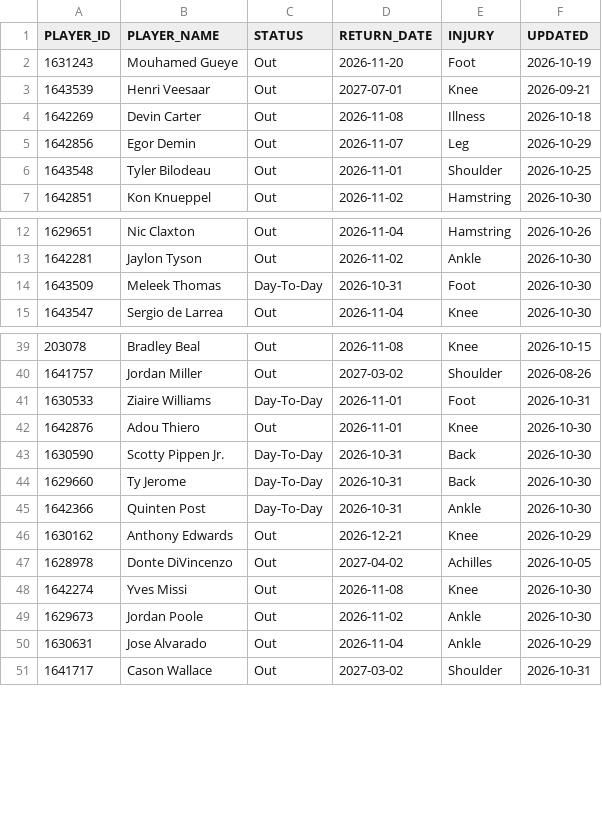
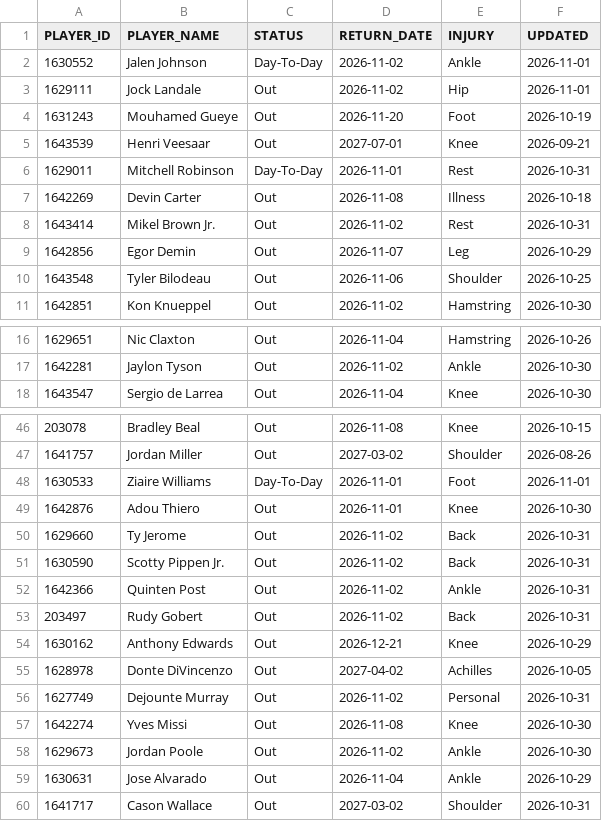
Before and after one commit to ronaldochavez/nba_prediction, a CSV file: data/injuries_2026-27.csv, drawn as a sheet; only a part is shown, gaps mark what is left out; the diff covers the shown part only.

```diff
--- a/data/injuries_2026-27.csv
+++ b/data/injuries_2026-27.csv
@@ -1,7 +1,11 @@
 PLAYER_ID,PLAYER_NAME,STATUS,RETURN_DATE,INJURY,UPDATED
+1630552,Jalen Johnson,Day-To-Day,2026-11-02,Ankle,2026-11-01
+1629111,Jock Landale,Out,2026-11-02,Hip,2026-11-01
 1631243,Mouhamed Gueye,Out,2026-11-20,Foot,2026-10-19
 1643539,Henri Veesaar,Out,2027-07-01,Knee,2026-09-21
+1629011,Mitchell Robinson,Day-To-Day,2026-11-01,Rest,2026-10-31
 1642269,Devin Carter,Out,2026-11-08,Illness,2026-10-18
+1643414,Mikel Brown Jr.,Out,2026-11-02,Rest,2026-10-31
 1642856,Egor Demin,Out,2026-11-07,Leg,2026-10-29
-1643548,Tyler Bilodeau,Out,2026-11-01,Shoulder,2026-10-25
+1643548,Tyler Bilodeau,Out,2026-11-06,Shoulder,2026-10-25
 1642851,Kon Knueppel,Out,2026-11-02,Hamstring,2026-10-30
@@ -13,3 +17,2 @@ PLAYER_ID,PLAYER_NAME,STATUS,RETURN_DATE,INJURY,UPDATED
 1642281,Jaylon Tyson,Out,2026-11-02,Ankle,2026-10-30
-1643509,Meleek Thomas,Day-To-Day,2026-10-31,Foot,2026-10-30
 1643547,Sergio de Larrea,Out,2026-11-04,Knee,2026-10-30
@@ -40,9 +47,11 @@ PLAYER_ID,PLAYER_NAME,STATUS,RETURN_DATE,INJURY,UPDATED
 1641757,Jordan Miller,Out,2027-03-02,Shoulder,2026-08-26
-1630533,Ziaire Williams,Day-To-Day,2026-11-01,Foot,2026-10-31
+1630533,Ziaire Williams,Day-To-Day,2026-11-01,Foot,2026-11-01
 1642876,Adou Thiero,Out,2026-11-01,Knee,2026-10-30
-1630590,Scotty Pippen Jr.,Day-To-Day,2026-10-31,Back,2026-10-30
-1629660,Ty Jerome,Day-To-Day,2026-10-31,Back,2026-10-30
-1642366,Quinten Post,Day-To-Day,2026-10-31,Ankle,2026-10-30
+1629660,Ty Jerome,Out,2026-11-02,Back,2026-10-31
+1630590,Scotty Pippen Jr.,Out,2026-11-02,Back,2026-10-31
+1642366,Quinten Post,Out,2026-11-02,Ankle,2026-10-31
+203497,Rudy Gobert,Out,2026-11-02,Back,2026-10-31
 1630162,Anthony Edwards,Out,2026-12-21,Knee,2026-10-29
 1628978,Donte DiVincenzo,Out,2027-04-02,Achilles,2026-10-05
+1627749,Dejounte Murray,Out,2026-11-02,Personal,2026-10-31
 1642274,Yves Missi,Out,2026-11-08,Knee,2026-10-30
```
Also changed, not shown: 8 added rows, 8 removed rows and 2 edited cells elsewhere in this file, data/games_2026-27.csv, data/player_ratings_2026-27.csv, 2 other files.
